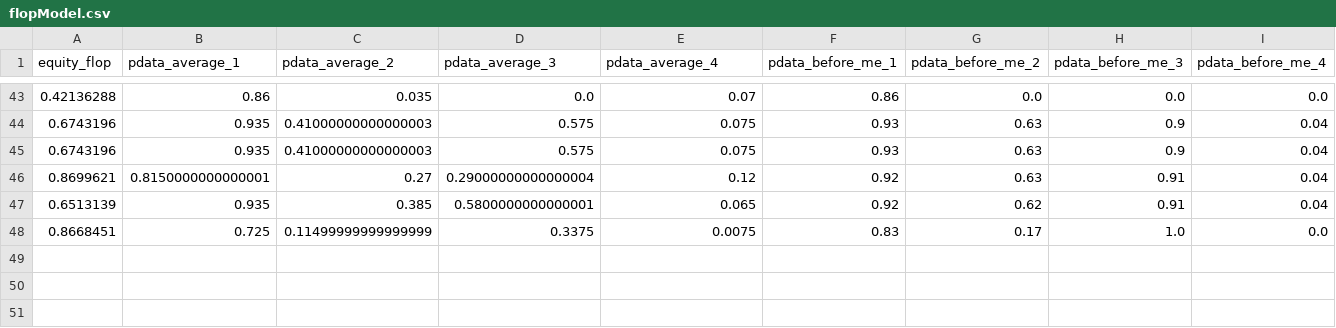
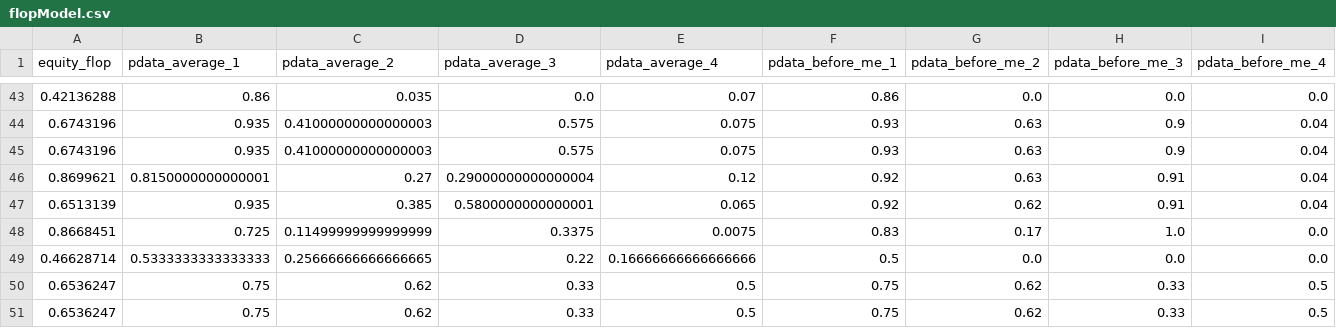
Before and after one commit to shavkat2610/priv_nolimit, a CSV file: csv_s/flopModel.csv, drawn as a sheet; only a part is shown, gaps mark what is left out; rows hold the shown columns only; the diff names each change by its address in the sheet, - before the commit and + after, or states it on an @@ line.

```diff
--- a/csv_s/flopModel.csv
+++ b/csv_s/flopModel.csv
+row 49: 0.46628714 | 0.5333333333333333 | 0.25666666666666665 | 0.22 | 0.16666666666666666 | 0.5 | 0.0 | 0.0 | 0.0
+row 50: 0.6536247 | 0.75 | 0.62 | 0.33 | 0.5 | 0.75 | 0.62 | 0.33 | 0.5
+row 51: 0.6536247 | 0.75 | 0.62 | 0.33 | 0.5 | 0.75 | 0.62 | 0.33 | 0.5
```
Also changed, not shown: csv_s/riverModel.csv, csv_s/turnModel.csv, 6 other files.
